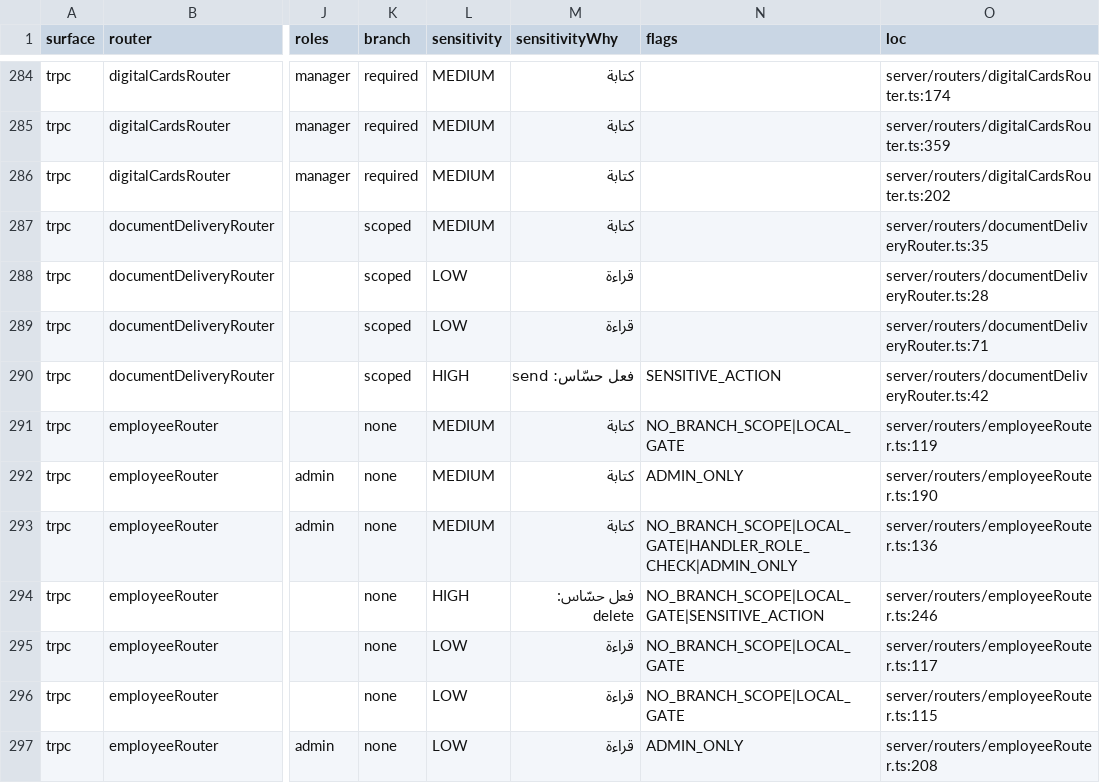
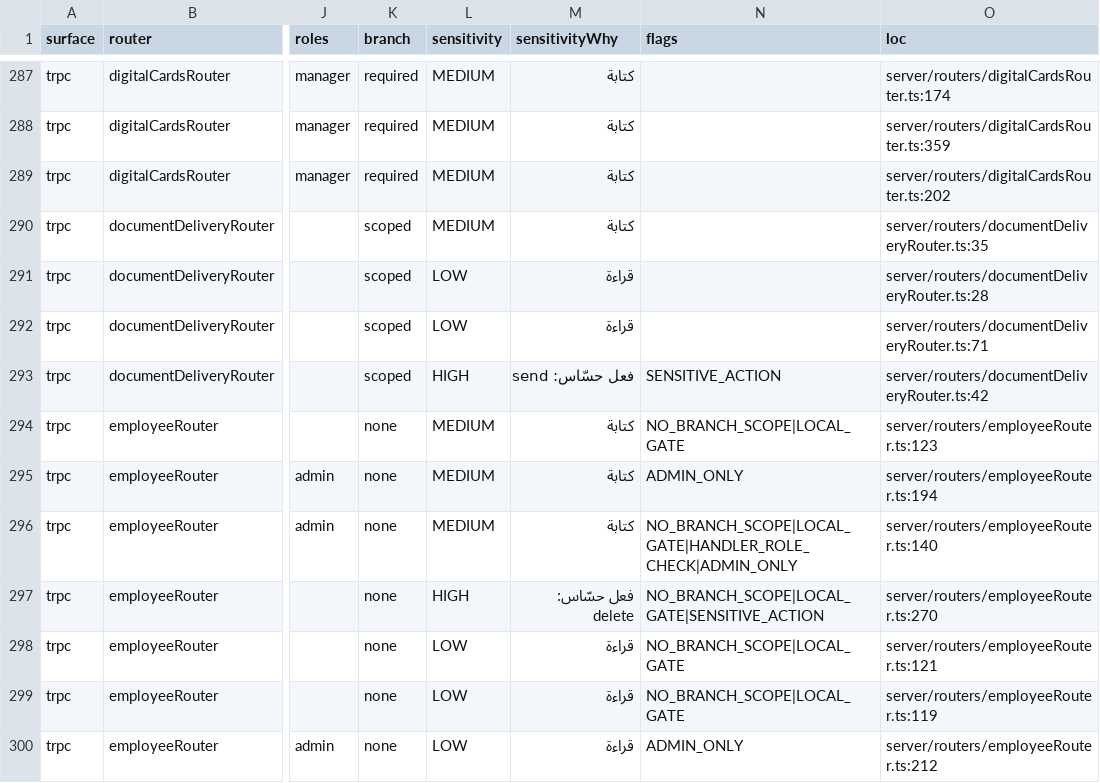
Before and after one commit to ahrrfy/business_management_system, a CSV file: docs/authz/endpoint-inventory.csv, drawn as a sheet; only a part is shown, gaps mark what is left out; addresses are those after the commit; the diff covers the shown part only; the diff names each change by its address in the sheet, - before the commit and + after, or states it on an @@ line.

```diff
--- a/docs/authz/endpoint-inventory.csv
+++ b/docs/authz/endpoint-inventory.csv
-O294 (loc): server/routers/employeeRouter.ts:119
+O294 (loc): server/routers/employeeRouter.ts:123
-O295 (loc): server/routers/employeeRouter.ts:190
+O295 (loc): server/routers/employeeRouter.ts:194
-O296 (loc): server/routers/employeeRouter.ts:136
+O296 (loc): server/routers/employeeRouter.ts:140
-O297 (loc): server/routers/employeeRouter.ts:246
+O297 (loc): server/routers/employeeRouter.ts:270
-O298 (loc): server/routers/employeeRouter.ts:117
+O298 (loc): server/routers/employeeRouter.ts:121
-O299 (loc): server/routers/employeeRouter.ts:115
+O299 (loc): server/routers/employeeRouter.ts:119
-O300 (loc): server/routers/employeeRouter.ts:208
+O300 (loc): server/routers/employeeRouter.ts:212
```
Also changed, not shown: 6 added rows and 101 edited cells elsewhere in this file, 1 other file.
